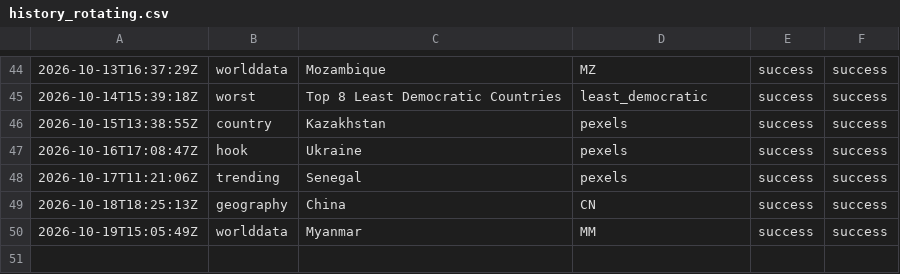
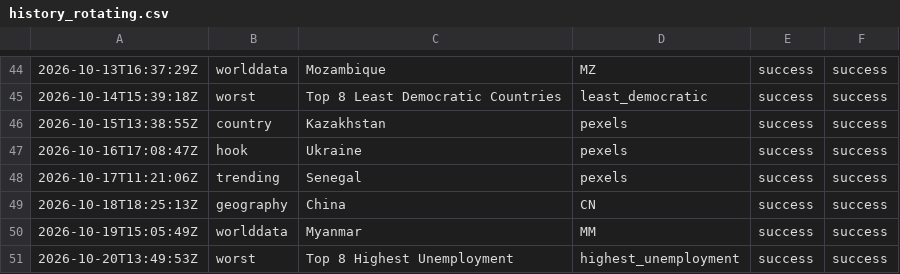
Before and after one commit to oceanfarm1992-design/Countries-Video-Flows, a CSV file: logs/history_rotating.csv, drawn as a sheet; only a part is shown, gaps mark what is left out.

```diff
--- a/logs/history_rotating.csv
+++ b/logs/history_rotating.csv
@@ -50 +50,2 @@
 2026-10-19T15:05:49Z,worlddata,"Myanmar",MM,success,success
+2026-10-20T13:49:53Z,worst,"Top 8 Highest Unemployment",highest_unemployment,success,success
```
Also changed, not shown: 1 other file.
